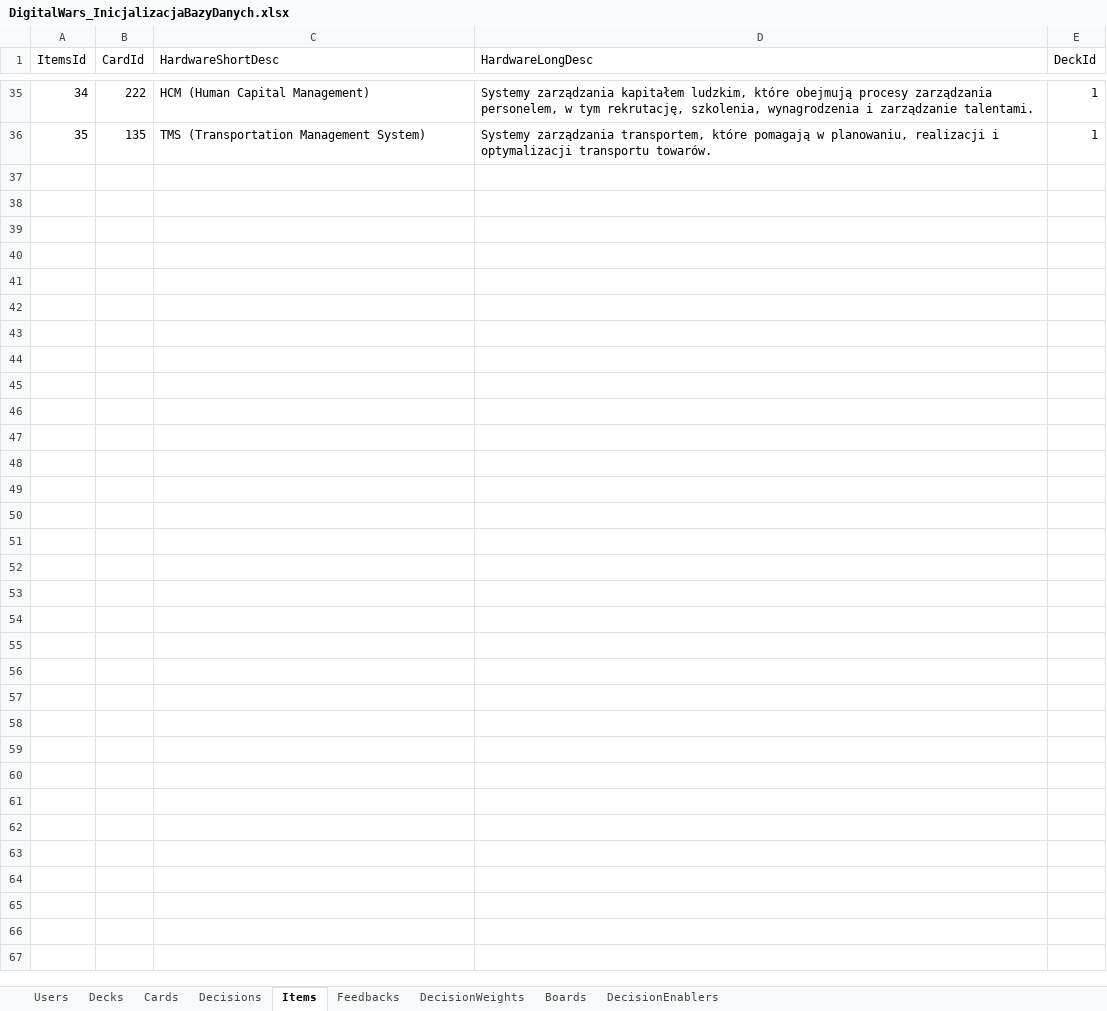
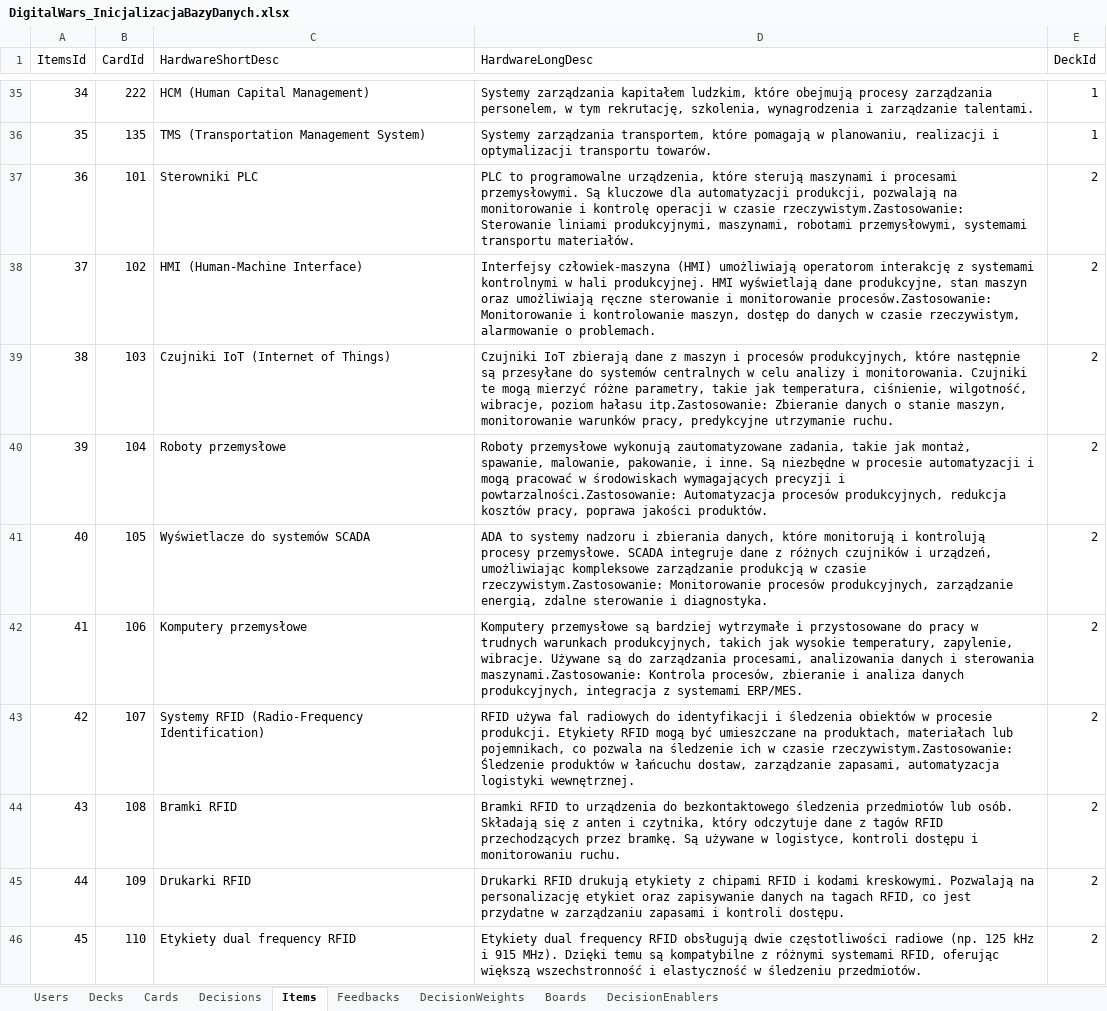
Before and after one commit to Kalimedess/ITM_ProjektZespo-owy, an Excel workbook: backend/Initializers/DigitalWars_InicjalizacjaBazyDanych.xlsx, sheet Items, drawn as a sheet; only a part is shown, gaps mark what is left out; values as stored, in another font and other column widths than the file's, no borders; the diff covers the shown part only; the diff names each change by its address in the sheet, - before the commit and + after, or states it on an @@ line.

```diff
--- a/backend/Initializers/DigitalWars_InicjalizacjaBazyDanych.xlsx (sheet Items)
+++ b/backend/Initializers/DigitalWars_InicjalizacjaBazyDanych.xlsx (sheet Items)
+row 37: 36 | 101 | Sterowniki PLC | PLC to programowalne urządzenia, które sterują maszynami i procesami przemysłowymi. Są kluczowe dla automatyzacji produkcji, pozwalają na monitorowanie i kontrolę operacji w czasie rzeczywistym.Zastosowanie: Sterowanie liniami produkcyjnymi, maszynami, robotami przemysłowymi, systemami transportu materiałów. | 2
+row 38: 37 | 102 | HMI (Human-Machine Interface) | Interfejsy człowiek-maszyna (HMI) umożliwiają operatorom interakcję z systemami kontrolnymi w hali produkcyjnej. HMI wyświetlają dane produkcyjne, stan maszyn oraz umożliwiają ręczne sterowanie i monitorowanie procesów.Zastosowanie: Monitorowanie i kontrolowanie maszyn, dostęp do danych w czasie rzeczywistym, alarmowanie o problemach. | 2
+row 39: 38 | 103 | Czujniki IoT (Internet of Things) | Czujniki IoT zbierają dane z maszyn i procesów produkcyjnych, które następnie są przesyłane do systemów centralnych w celu analizy i monitorowania. Czujniki te mogą mierzyć różne parametry, takie jak temperatura, ciśnienie, wilgotność, wibracje, poziom hałasu itp.Zastosowanie: Zbieranie danych o stanie maszyn, monitorowanie warunków pracy, predykcyjne utrzymanie ruchu. | 2
+row 40: 39 | 104 | Roboty przemysłowe | Roboty przemysłowe wykonują zautomatyzowane zadania, takie jak montaż, spawanie, malowanie, pakowanie, i inne. Są niezbędne w procesie automatyzacji i mogą pracować w środowiskach wymagających precyzji i powtarzalności.Zastosowanie: Automatyzacja procesów produkcyjnych, redukcja kosztów pracy, poprawa jakości produktów. | 2
+row 41: 40 | 105 | Wyświetlacze do systemów SCADA | ADA to systemy nadzoru i zbierania danych, które monitorują i kontrolują procesy przemysłowe. SCADA integruje dane z różnych czujników i urządzeń, umożliwiając kompleksowe zarządzanie produkcją w czasie rzeczywistym.Zastosowanie: Monitorowanie procesów produkcyjnych, zarządzanie energią, zdalne sterowanie i diagnostyka. | 2
+row 42: 41 | 106 | Komputery przemysłowe | Komputery przemysłowe są bardziej wytrzymałe i przystosowane do pracy w trudnych warunkach produkcyjnych, takich jak wysokie temperatury, zapylenie, wibracje. Używane są do zarządzania procesami, analizowania danych i sterowania maszynami.Zastosowanie: Kontrola procesów, zbieranie i analiza danych produkcyjnych, integracja z systemami ERP/MES. | 2
+row 43: 42 | 107 | Systemy RFID (Radio-Frequency Identification) | RFID używa fal radiowych do identyfikacji i śledzenia obiektów w procesie produkcji. Etykiety RFID mogą być umieszczane na produktach, materiałach lub pojemnikach, co pozwala na śledzenie ich w czasie rzeczywistym.Zastosowanie: Śledzenie produktów w łańcuchu dostaw, zarządzanie zapasami, automatyzacja logistyki wewnętrznej. | 2
+row 44: 43 | 108 | Bramki RFID | Bramki RFID to urządzenia do bezkontaktowego śledzenia przedmiotów lub osób. Składają się z anten i czytnika, który odczytuje dane z tagów RFID przechodzących przez bramkę. Są używane w logistyce, kontroli dostępu i monitorowaniu ruchu. | 2
+row 45: 44 | 109 | Drukarki RFID | Drukarki RFID drukują etykiety z chipami RFID i kodami kreskowymi. Pozwalają na personalizację etykiet oraz zapisywanie danych na tagach RFID, co jest przydatne w zarządzaniu zapasami i kontroli dostępu. | 2
+row 46: 45 | 110 | Etykiety dual frequency RFID | Etykiety dual frequency RFID obsługują dwie częstotliwości radiowe (np. 125 kHz i 915 MHz). Dzięki temu są kompatybilne z różnymi systemami RFID, oferując większą wszechstronność i elastyczność w śledzeniu przedmiotów. | 2
```
Also changed, not shown: 60 added rows elsewhere in this sheet, sheet Feedbacks, sheet Decisions, sheet Boards, sheet Cards, sheet Decks, backend/bin/Debug/net8.0/Initializers/DigitalWars_InicjalizacjaBazyDanych.xlsx, 24 other files.
